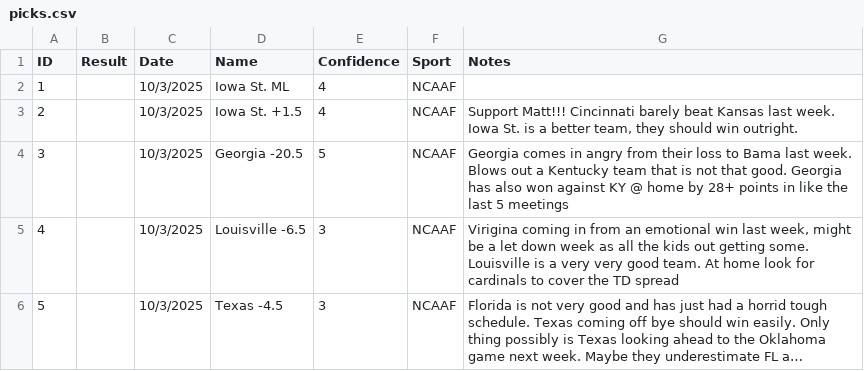
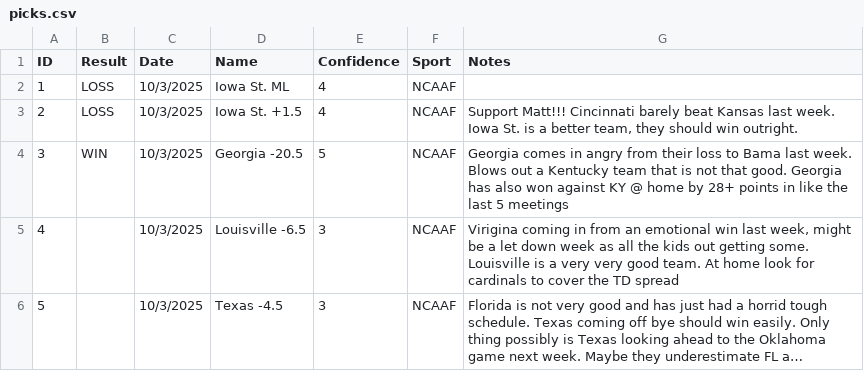
Before and after one commit to nickffox/parsparlays-site, a CSV file: picks.csv, drawn as a sheet; long unchanged cells end in ….

```diff
--- a/picks.csv
+++ b/picks.csv
@@ -1,5 +1,5 @@
 ID,Result,Date,Name,Confidence,Sport,Notes
-1,,10/3/2025,Iowa St. ML,4,NCAAF,
-2,,10/3/2025,Iowa St. +1.5,4,NCAAF,"Support Matt!!! Cincinnati barely beat Kansas last week. Iowa St. is a better team, they should win outright. "
-3,,10/3/2025,Georgia -20.5,5,NCAAF,Georgia comes in angry from their loss to Bama last week. Blows out a Kentucky team that is not that good. Georgia has also won against KY @ home by 28+ points in like the last 5 meetings
+1,LOSS,10/3/2025,Iowa St. ML,4,NCAAF,
+2,LOSS,10/3/2025,Iowa St. +1.5,4,NCAAF,"Support Matt!!! Cincinnati barely beat Kansas last week. Iowa St. is a better team, they should win outright. "
+3,WIN,10/3/2025,Georgia -20.5,5,NCAAF,Georgia comes in angry from their loss to Bama last week. Blows out a Kentucky team that is not that good. Georgia has also won against KY @ home by 28+ points in like the last 5 meetings
 4,,10/3/2025,Louisville -6.5,3,NCAAF,"Virigina coming in from an emotional win last week, might be a let down week as all the kids out getting some. Louisville is a very very good team. At home look for cardinals to cover the TD spread"
```
Also changed, not shown: 6 other files.
